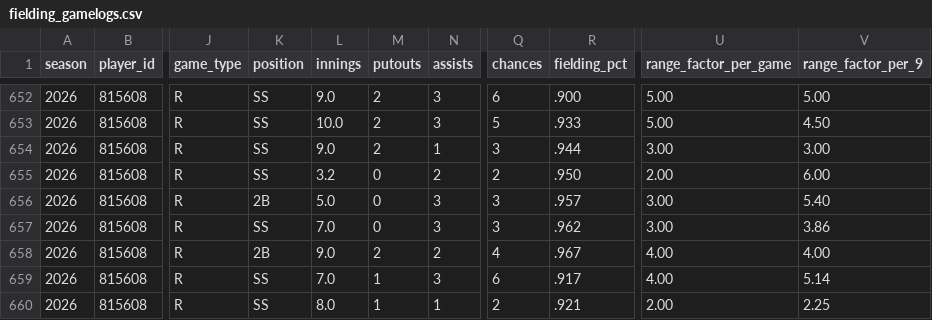
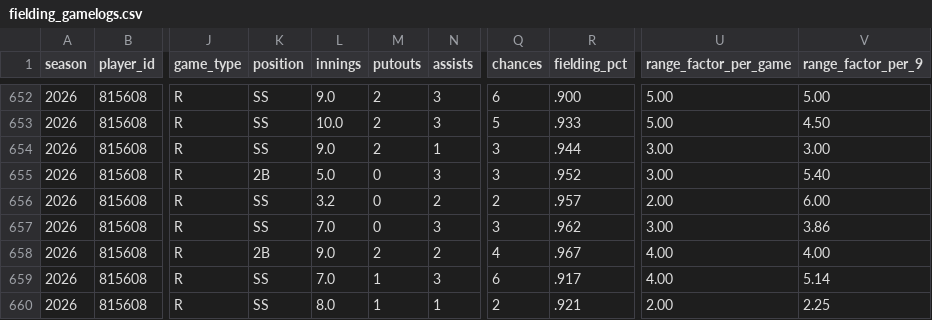
Before and after one commit to josh-hoff/AFL, a CSV file: data/2026/fielding_gamelogs.csv, drawn as a sheet; only a part is shown, gaps mark what is left out; the diff names each change by its address in the sheet, - before the commit and + after, or states it on an @@ line.

```diff
--- a/data/2026/fielding_gamelogs.csv
+++ b/data/2026/fielding_gamelogs.csv
-K655 (position): SS
+K655 (position): 2B
-L655 (innings): 3.2
+L655 (innings): 5.0
-N655 (assists): 2
+N655 (assists): 3
-Q655 (chances): 2
+Q655 (chances): 3
-R655 (fielding_pct): .950
+R655 (fielding_pct): .952
-U655 (range_factor_per_game): 2.00
+U655 (range_factor_per_game): 3.00
-V655 (range_factor_per_9): 6.00
+V655 (range_factor_per_9): 5.40
-K656 (position): 2B
+K656 (position): SS
-L656 (innings): 5.0
+L656 (innings): 3.2
-N656 (assists): 3
+N656 (assists): 2
-Q656 (chances): 3
+Q656 (chances): 2
-U656 (range_factor_per_game): 3.00
+U656 (range_factor_per_game): 2.00
-V656 (range_factor_per_9): 5.40
+V656 (range_factor_per_9): 6.00
```
Also changed, not shown: data/2026/transactions.csv.
